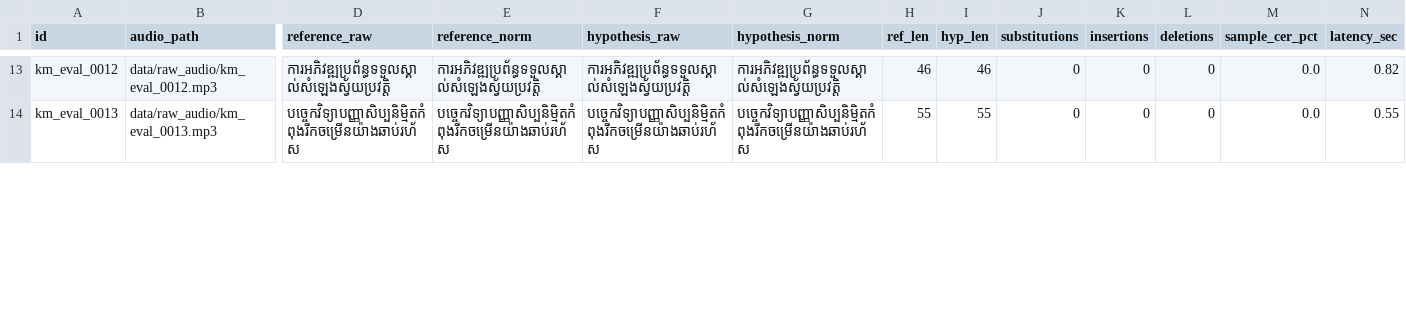
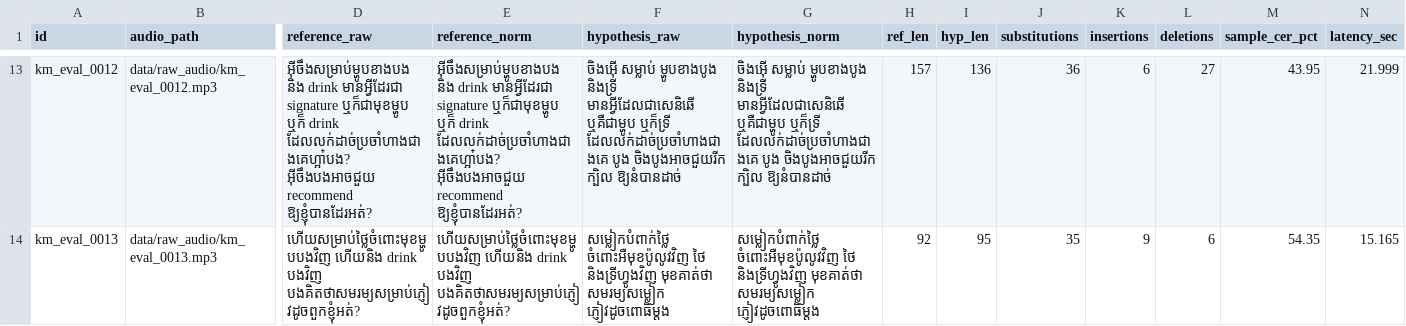
Before and after one commit to borared/asr_comparison, a CSV file: results/error_analysis/seanghay_qwen3_asr_0_6b_cer_breakdown.csv, drawn as a sheet; only a part is shown, gaps mark what is left out; the diff covers the shown part only; the diff names each change by its address in the sheet, - before the commit and + after, or states it on an @@ line.

Commit message:
feat: complete real inference benchmarks across all 5 models and update error analysis

```diff
--- a/results/error_analysis/seanghay_qwen3_asr_0_6b_cer_breakdown.csv
+++ b/results/error_analysis/seanghay_qwen3_asr_0_6b_cer_breakdown.csv
-D13 (reference_raw): ការអភិវឌ្ឍប្រព័ន្ធទទួលស្គាល់សំឡេងស្វ័យប្រវត្តិ
+D13 (reference_raw): អ៊ីចឹងសម្រាប់ម្ហូបខាងបង និង drink មានអ្វីដែរជា signature ឬក៏ជាមុខម្ហូប ឬក៏ drink ដែលលក់ដាច់ប្រចាំហាងជាងគេហ្អា៎បង? អ៊ីចឹងបងអាចជួយ recommend ឱ្យខ្ញុំបានដែរអត់?
-E13 (reference_norm): ការអភិវឌ្ឍប្រព័ន្ធទទួលស្គាល់សំឡេងស្វ័យប្រវត្តិ
+E13 (reference_norm): អ៊ីចឹងសម្រាប់ម្ហូបខាងបង និង drink មានអ្វីដែរជា signature ឬក៏ជាមុខម្ហូប ឬក៏ drink ដែលលក់ដាច់ប្រចាំហាងជាងគេហ្អា៎បង? អ៊ីចឹងបងអាចជួយ recommend ឱ្យខ្ញុំបានដែរអត់?
-F13 (hypothesis_raw): ការអភិវឌ្ឍប្រព័ន្ធទទួលស្គាល់សំឡេងស្វ័យប្រវត្តិ
+F13 (hypothesis_raw): ចិងអ៊ើ សម្លាប់ ម្ហូបខាងបូង និងទ្រី មានអ្វីដែលជាសេនិឆើ ឬគឺជាម្ហូប ឬក៏ទ្រី ដែលលក់ដាច់ប្រចាំហាងជាងគេ បូង ចិងបូងអាចជួយរីក ក្បិល ឱ្យនំបានដាច់
-G13 (hypothesis_norm): ការអភិវឌ្ឍប្រព័ន្ធទទួលស្គាល់សំឡេងស្វ័យប្រវត្តិ
+G13 (hypothesis_norm): ចិងអ៊ើ សម្លាប់ ម្ហូបខាងបូង និងទ្រី មានអ្វីដែលជាសេនិឆើ ឬគឺជាម្ហូប ឬក៏ទ្រី ដែលលក់ដាច់ប្រចាំហាងជាងគេ បូង ចិងបូងអាចជួយរីក ក្បិល ឱ្យនំបានដាច់
-H13 (ref_len): 46
+H13 (ref_len): 157
-I13 (hyp_len): 46
+I13 (hyp_len): 136
-J13 (substitutions): 0
+J13 (substitutions): 36
-K13 (insertions): 0
+K13 (insertions): 6
-L13 (deletions): 0
+L13 (deletions): 27
-M13 (sample_cer_pct): 0.0
+M13 (sample_cer_pct): 43.95
-N13 (latency_sec): 0.82
+N13 (latency_sec): 21.999
-D14 (reference_raw): បច្ចេកវិទ្យាបញ្ញាសិប្បនិម្មិតកំពុងរីកចម្រើនយ៉ាងឆាប់រហ័ស
+D14 (reference_raw): ហើយសម្រាប់ថ្លៃចំពោះមុខម្ហូបបងវិញ ហើយនិង drink បងវិញ បងគិតថាសមរម្យសម្រាប់ភ្ញៀវដូចពួកខ្ញុំអត់?
-E14 (reference_norm): បច្ចេកវិទ្យាបញ្ញាសិប្បនិម្មិតកំពុងរីកចម្រើនយ៉ាងឆាប់រហ័ស
+E14 (reference_norm): ហើយសម្រាប់ថ្លៃចំពោះមុខម្ហូបបងវិញ ហើយនិង drink បងវិញ បងគិតថាសមរម្យសម្រាប់ភ្ញៀវដូចពួកខ្ញុំអត់?
-F14 (hypothesis_raw): បច្ចេកវិទ្យាបញ្ញាសិប្បនិម្មិតកំពុងរីកចម្រើនយ៉ាងឆាប់រហ័ស
+F14 (hypothesis_raw): សម្លៀកបំពាក់ថ្លៃ ចំពោះអឺមុខប៉ូលូវវិញ ថៃ និងទ្រីហ្វូងវិញ មុខគាត់ថា សមរម្យសម្លៀក ភ្ញៀវដូចពោធិម្តង
-G14 (hypothesis_norm): បច្ចេកវិទ្យាបញ្ញាសិប្បនិម្មិតកំពុងរីកចម្រើនយ៉ាងឆាប់រហ័ស
+G14 (hypothesis_norm): សម្លៀកបំពាក់ថ្លៃ ចំពោះអឺមុខប៉ូលូវវិញ ថៃ និងទ្រីហ្វូងវិញ មុខគាត់ថា សមរម្យសម្លៀក ភ្ញៀវដូចពោធិម្តង
-H14 (ref_len): 55
+H14 (ref_len): 92
-I14 (hyp_len): 55
+I14 (hyp_len): 95
-J14 (substitutions): 0
+J14 (substitutions): 35
-K14 (insertions): 0
+K14 (insertions): 9
-L14 (deletions): 0
+L14 (deletions): 6
-M14 (sample_cer_pct): 0.0
+M14 (sample_cer_pct): 54.35
-N14 (latency_sec): 0.55
+N14 (latency_sec): 15.165
```
Also changed, not shown: 145 edited cells elsewhere in this file, results/error_analysis/google_chirp_cer_breakdown.csv, results/error_analysis/meta_mms_1b_cer_breakdown.csv, 9 other files.
